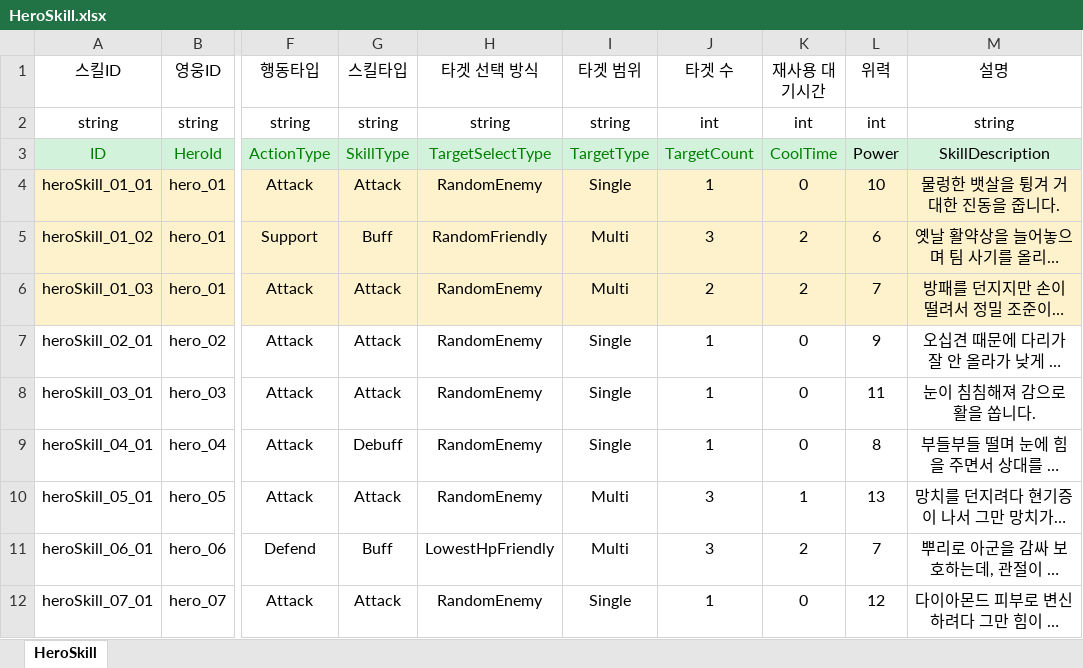
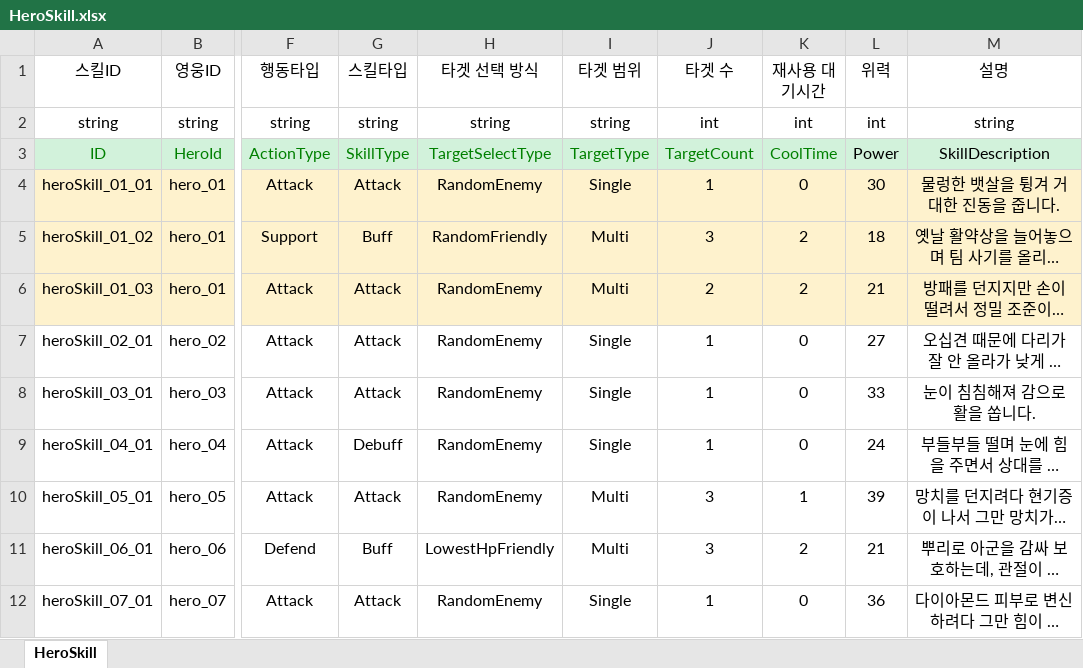
Before and after one commit to OZ-ACE/ACE, an Excel workbook: JsonConverter/ExcelFiles/HeroSkill.xlsx, sheet HeroSkill, drawn as a sheet; only a part is shown, gaps mark what is left out; long unchanged cells end in …; values as stored, in another font and other column widths than the file's, no borders; the diff names each change by its address in the sheet, - before the commit and + after, or states it on an @@ line.

```diff
--- a/JsonConverter/ExcelFiles/HeroSkill.xlsx (sheet HeroSkill)
+++ b/JsonConverter/ExcelFiles/HeroSkill.xlsx (sheet HeroSkill)
-L4 (위력): 10
+L4 (위력): 30
-L5 (위력): 6
+L5 (위력): 18
-L6 (위력): 7
+L6 (위력): 21
-L7 (위력): 9
+L7 (위력): 27
-L8 (위력): 11
+L8 (위력): 33
-L9 (위력): 8
+L9 (위력): 24
-L10 (위력): 13
+L10 (위력): 39
-L11 (위력): 7
+L11 (위력): 21
-L12 (위력): 12
+L12 (위력): 36
```
Also changed, not shown: 2 other files.
